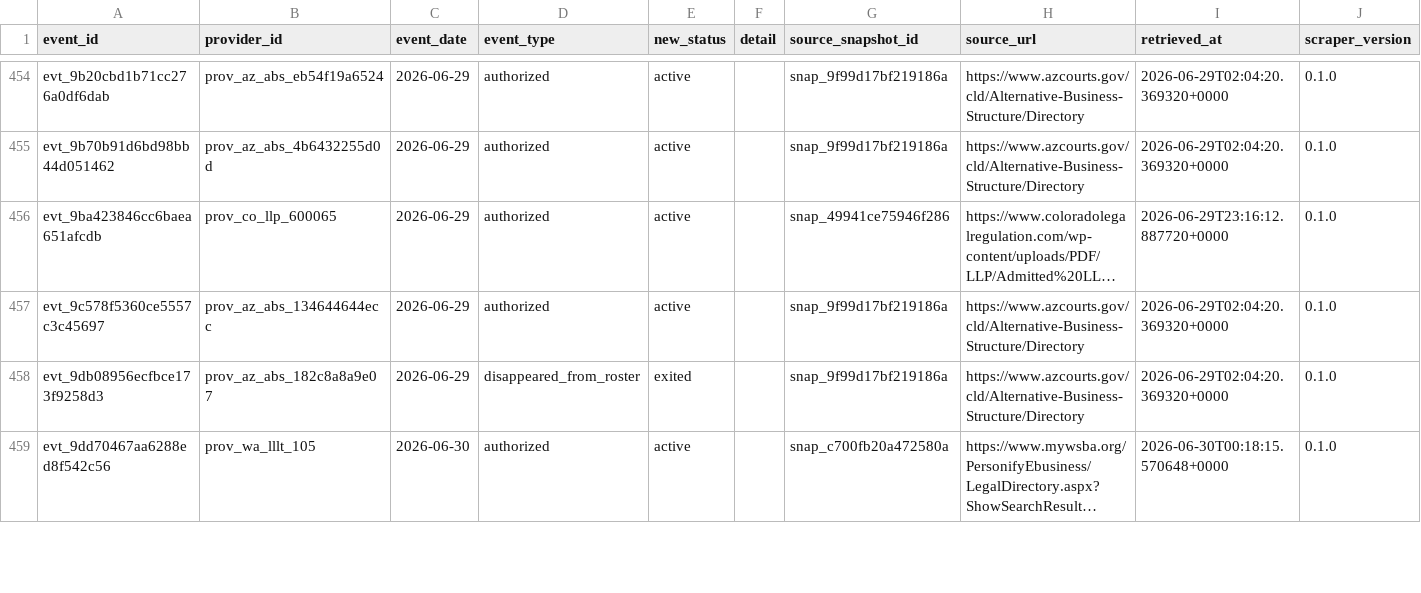
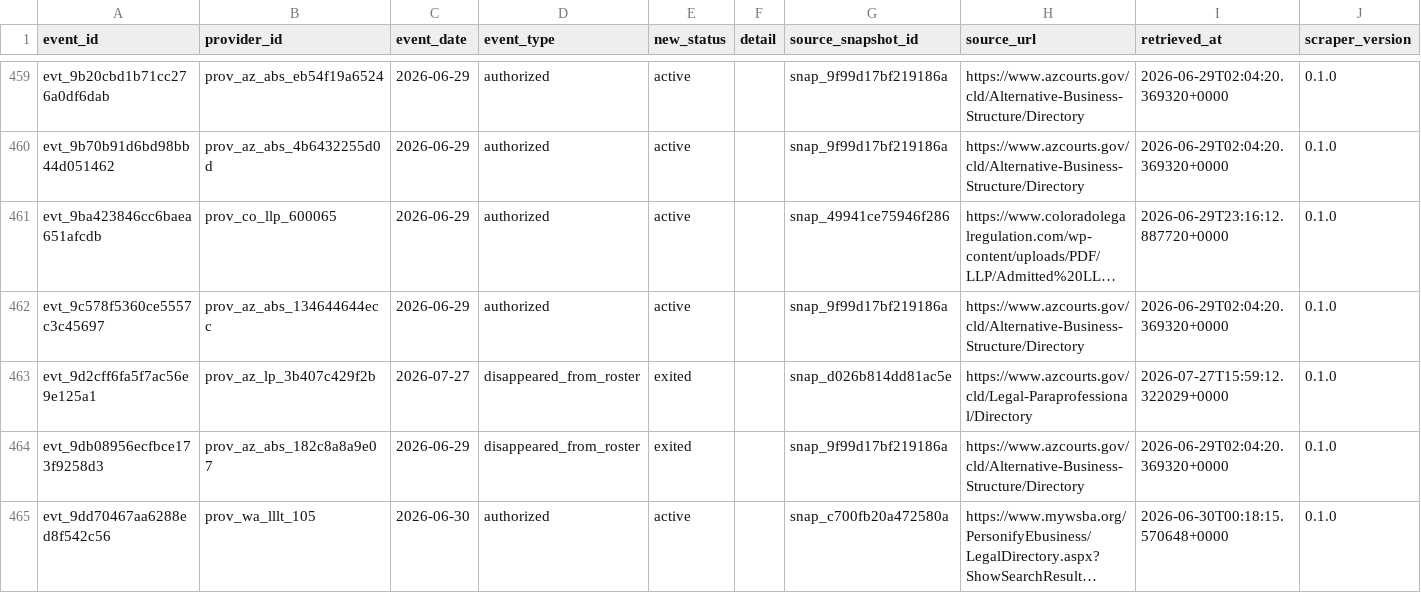
Before and after one commit to jamespaul-yls/reregulation-provider-registry, a CSV file: data/release/provider_status_event.csv, drawn as a sheet; only a part is shown, gaps mark what is left out; long unchanged cells end in …; the diff covers the shown part only; the diff names each change by its address in the sheet, - before the commit and + after, or states it on an @@ line.

```diff
--- a/data/release/provider_status_event.csv
+++ b/data/release/provider_status_event.csv
+row 463: evt_9d2cff6fa5f7ac56e9e125a1 | prov_az_lp_3b407c429f2b | 2026-07-27 | disappeared_from_roster | exited |  | snap_d026b814dd81ac5e | https://www.azcourts.gov/cld/Legal-Paraprofessional/Directory | 2026-07-27T15:59:12.322029+0000 | 0.1.0
```
Also changed, not shown: 11 added rows elsewhere in this file, data/release/provider.csv, data/release/source_snapshot.csv, 10 other files.
